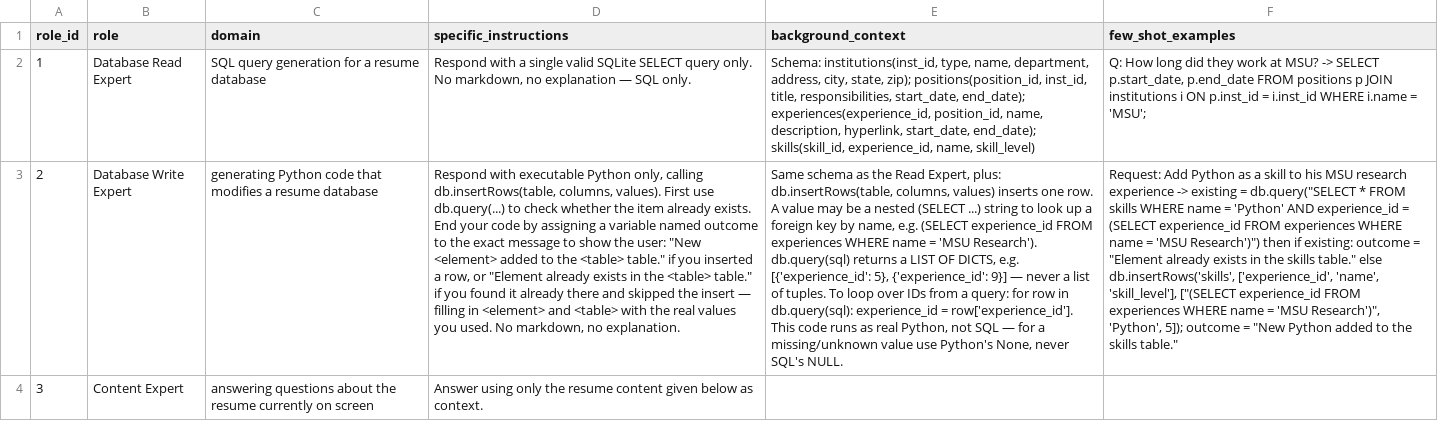
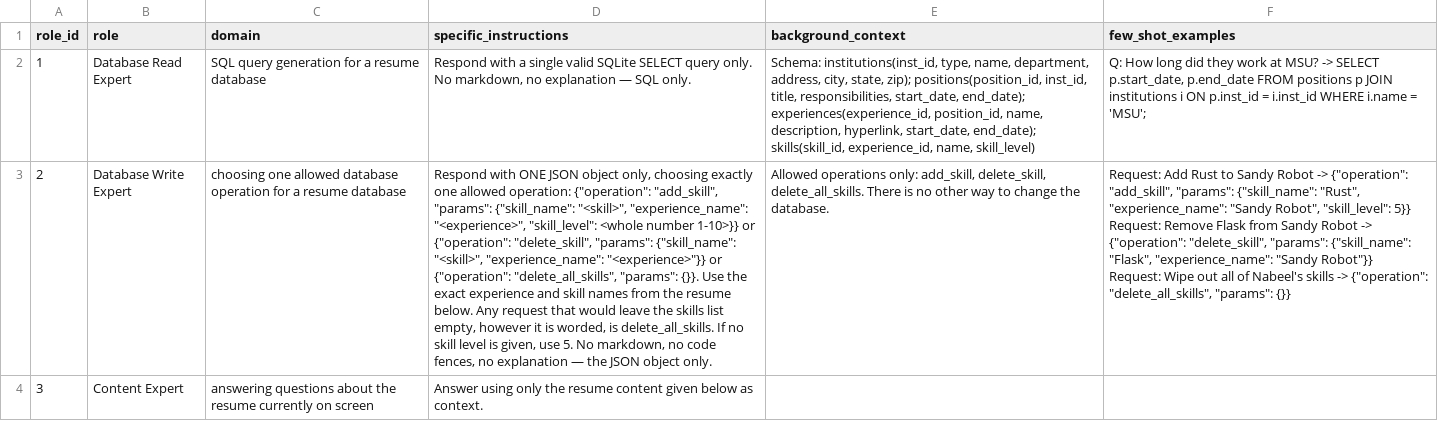
Before and after one commit to AlsultanNabeel/ai-agents, a CSV file: homework 2/flask_app/database/initial_data/llm_roles.csv, drawn as a sheet; only a part is shown; ↵ is a line break in a cell; the diff covers the shown part only; the diff names each change by its address in the sheet, - before the commit and + after, or states it on an @@ line.

Commit message:
Homework 2

```diff
--- a/homework 2/flask_app/database/initial_data/llm_roles.csv
+++ b/homework 2/flask_app/database/initial_data/llm_roles.csv
-C3 (domain): generating Python code that modifies a resume…
+C3 (domain): choosing one allowed database operation for a resume…
-D3 (specific_instructions): Respond with executable Python only, calling db.insertRows(table, columns, values). First use db.query(...) to check whether the item already exists. End your code by assigning a variable named outcome to the exact message to show the user: "New <element> added to the <table> table." if you inserted a row, or "Element already exists in the <table> table." if you found it already there and skipped the insert — filling in <element> and <table> with the real values you used. No markdown, no explanation.
+D3 (specific_instructions): Respond with ONE JSON object only, choosing exactly one allowed operation: {"operation": "add_skill", "params": {"skill_name": "<skill>", "experience_name": "<experience>", "skill_level": <whole number 1-10>}} or {"operation": "delete_skill", "params": {"skill_name": "<skill>", "experience_name": "<experience>"}} or {"operation": "delete_all_skills", "params": {}}. Use the exact experience and skill names from the resume below. Any request that would leave the skills list empty, however it is worded, is delete_all_skills. If no skill level is given, use 5. No markdown, no code fences, no explanation — the JSON object only.
-E3 (background_context): Same schema as the Read Expert, plus: db.insertRows(table, columns, values) inserts one row. A value may be a nested (SELECT ...) string to look up a foreign key by name, e.g. (SELECT experience_id FROM experiences WHERE name = 'MSU Research'). db.query(sql) returns a LIST OF DICTS, e.g. [{'experience_id': 5}, {'experience_id': 9}] — never a list of tuples. To loop over IDs from a query: for row in db.query(sql): experience_id = row['experience_id']. This code runs as real Python, not SQL — for a missing/unknown value use Python's None, never SQL's NULL.
+E3 (background_context): Allowed operations only: add_skill, delete_skill, delete_all_skills. There is no other way to change the database.
-F3 (few_shot_examples): Request: Add Python as a skill to his MSU research experience -> existing = db.query("SELECT * FROM skills WHERE name = 'Python' AND experience_id = (SELECT experience_id FROM experiences WHERE name = 'MSU Research')") then if existing: outcome = "Element already exists in the skills table." else db.insertRows('skills', ['experience_id', 'name', 'skill_level'], ["(SELECT experience_id FROM experiences WHERE name = 'MSU Research')", 'Python', 5]); outcome = "New Python added to the skills table."
+F3 (few_shot_examples): Request: Add Rust to Sandy Robot -> {"operation": "add_skill", "params": {"skill_name": "Rust", "experience_name": "Sandy Robot", "skill_level": 5}} ↵ Request: Remove Flask from Sandy Robot -> {"operation": "delete_skill", "params": {"skill_name": "Flask", "experience_name": "Sandy Robot"}} ↵ Request: Wipe out all of Nabeel's skills -> {"operation": "delete_all_skills", "params": {}}
```
Also changed, not shown: 3 edited cells elsewhere in this file, 7 other files.
